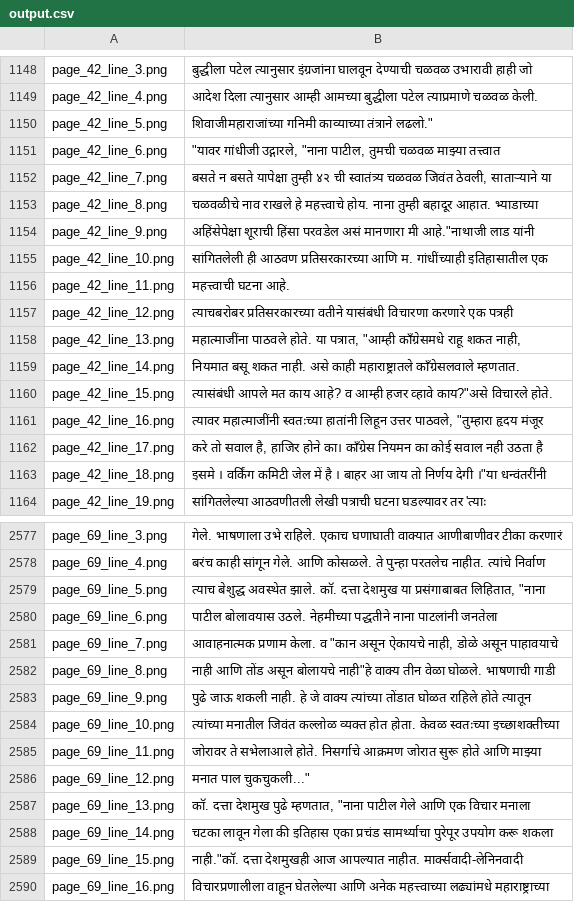
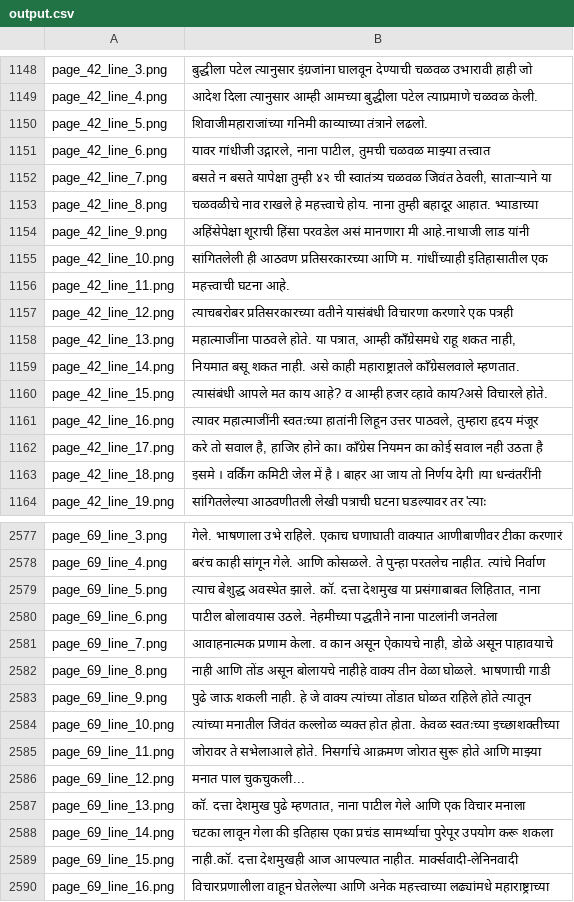
Before and after one commit to MubashirTanwar/TrOCR, a CSV file: output.csv, drawn as a sheet; only a part is shown, gaps mark what is left out; the diff covers the shown part only.

Commit message:
remove ""

```diff
--- a/output.csv
+++ b/output.csv
@@ -1149,7 +1149,7 @@ page_42_line_3.png,बुद्धीला पटेल त्यानुस
 page_42_line_4.png,आदेश दिला त्यानुसार आम्ही आमच्या बुद्धीला पटेल त्याप्रमाणे चळवळ केली.
-page_42_line_5.png,"शिवाजीमहाराजांच्या गनिमी काव्याच्या तंत्राने लढलो."""
-page_42_line_6.png,"""यावर गांधीजी उद्गारले, ""नाना पाटील, तुमची चळवळ माझ्या तत्त्वात"
+page_42_line_5.png,"शिवाजीमहाराजांच्या गनिमी काव्याच्या तंत्राने लढलो."
+page_42_line_6.png,"यावर गांधीजी उद्गारले, नाना पाटील, तुमची चळवळ माझ्या तत्त्वात"
 page_42_line_7.png,"बसते न बसते यापेक्षा तुम्ही ४२ ची स्वातंत्र्य चळवळ जिवंत ठेवली, साताऱ्याने या"
 page_42_line_8.png,चळवळीचे नाव राखले हे महत्त्वाचे होय. नाना तुम्ही बहादूर आहात. भ्याडाच्या
-page_42_line_9.png,"अहिंसेपेक्षा शूराची हिंसा परवडेल असं मानणारा मी आहे.""नाथाजी लाड यांनी"
+page_42_line_9.png,"अहिंसेपेक्षा शूराची हिंसा परवडेल असं मानणारा मी आहे.नाथाजी लाड यांनी"
 page_42_line_10.png,सांगितलेली ही आठवण प्रतिसरकारच्या आणि म. गांधींच्याही इतिहासातील एक
@@ -1157,8 +1157,8 @@ page_42_line_11.png,महत्त्वाची घटना आहे.
 page_42_line_12.png,त्याचबरोबर प्रतिसरकारच्या वतीने यासंबंधी विचारणा करणारे एक पत्रही
-page_42_line_13.png,"महात्माजींना पाठवले होते. या पत्रात, ""आम्ही काँग्रेसमधे राहू शकत नाही,"
+page_42_line_13.png,"महात्माजींना पाठवले होते. या पत्रात, आम्ही काँग्रेसमधे राहू शकत नाही,"
 page_42_line_14.png,नियमात बसू शकत नाही. असे काही महाराष्ट्रातले काँग्रेसलवाले म्हणतात.
-page_42_line_15.png,"त्यासंबंधी आपले मत काय आहे? व आम्ही हजर व्हावे काय?""असे विचारले होते."
-page_42_line_16.png,"त्यावर महात्माजींनी स्वतःच्या हातांनी लिहून उत्तर पाठवले, ""तुम्हारा हृदय मंजूर"
+page_42_line_15.png,"त्यासंबंधी आपले मत काय आहे? व आम्ही हजर व्हावे काय?असे विचारले होते."
+page_42_line_16.png,"त्यावर महात्माजींनी स्वतःच्या हातांनी लिहून उत्तर पाठवले, तुम्हारा हृदय मंजूर"
 page_42_line_17.png,"करे तो सवाल है, हाजिर होने का। काँग्रेस नियमन का कोई सवाल नही उठता है"
-page_42_line_18.png,"इसमे । वर्किंग कमिटी जेल में है । बाहर आ जाय तो निर्णय देगी ।""या धन्वंतरींनी"
+page_42_line_18.png,"इसमे । वर्किंग कमिटी जेल में है । बाहर आ जाय तो निर्णय देगी ।या धन्वंतरींनी"
 page_42_line_19.png,सांगितलेल्या आठवणीतली लेखी पत्राची घटना घडल्यावर तर 'त्याः
@@ -2578,6 +2578,6 @@ page_69_line_3.png,गेले. भाषणाला उभे राहिल
 page_69_line_4.png,बरंच काही सांगून गेले. आणि कोसळले. ते पुन्हा परतलेच नाहीत. त्यांचे निर्वाण
-page_69_line_5.png,"त्याच बेशुद्ध अवस्थेत झाले. कॉ. दत्ता देशमुख या प्रसंगाबाबत लिहितात, ""नाना"
+page_69_line_5.png,"त्याच बेशुद्ध अवस्थेत झाले. कॉ. दत्ता देशमुख या प्रसंगाबाबत लिहितात, नाना"
 page_69_line_6.png,पाटील बोलावयास उठले. नेहमीच्या पद्धतीने नाना पाटलांनी जनतेला
-page_69_line_7.png,"आवाहनात्मक प्रणाम केला. व ""कान असून ऐकायचे नाही, डोळे असून पाहावयाचे"
-page_69_line_8.png,"नाही आणि तोंड असून बोलायचे नाही""हे वाक्य तीन वेळा घोळले. भाषणाची गाडी"
+page_69_line_7.png,"आवाहनात्मक प्रणाम केला. व कान असून ऐकायचे नाही, डोळे असून पाहावयाचे"
+page_69_line_8.png,"नाही आणि तोंड असून बोलायचे नाहीहे वाक्य तीन वेळा घोळले. भाषणाची गाडी"
 page_69_line_9.png,पुढे जाऊ शकली नाही. हे जे वाक्य त्यांच्या तोंडात घोळत राहिले होते त्यातून
@@ -2585,6 +2585,6 @@ page_69_line_10.png,त्यांच्या मनातील जिवं
 page_69_line_11.png,जोरावर ते सभेलाआले होते. निसर्गाचे आक्रमण जोरात सुरू होते आणि माझ्या
-page_69_line_12.png,"मनात पाल चुकचुकली..."""
-page_69_line_13.png,"कॉ. दत्ता देशमुख पुढे म्हणतात, ""नाना पाटील गेले आणि एक विचार मनाला"
+page_69_line_12.png,"मनात पाल चुकचुकली..."
+page_69_line_13.png,"कॉ. दत्ता देशमुख पुढे म्हणतात, नाना पाटील गेले आणि एक विचार मनाला"
 page_69_line_14.png,चटका लावून गेला की इतिहास एका प्रचंड सामर्थ्याचा पुरेपूर उपयोग करू शकला
-page_69_line_15.png,"नाही.""कॉ. दत्ता देशमुखही आज आपल्यात नाहीत. मार्क्सवादी-लेनिनवादी"
+page_69_line_15.png,"नाही.कॉ. दत्ता देशमुखही आज आपल्यात नाहीत. मार्क्सवादी-लेनिनवादी"
 page_69_line_16.png,विचारप्रणालीला वाहून घेतलेल्या आणि अनेक महत्त्वाच्या लढ्यांमधे महाराष्ट्राच्या
```
Also changed, not shown: 137 edited cells elsewhere in this file.
